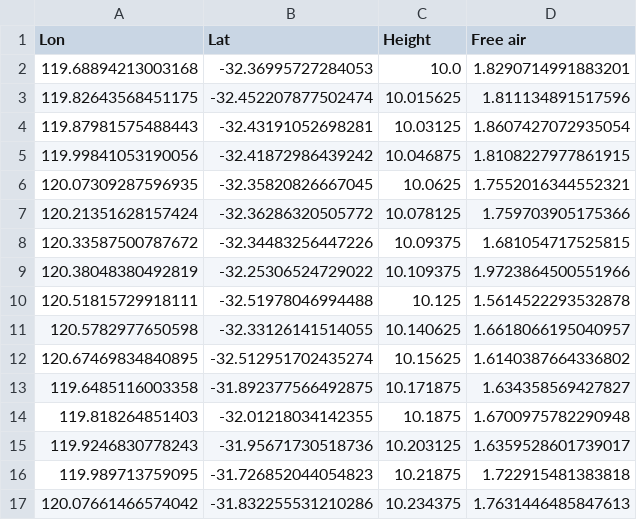
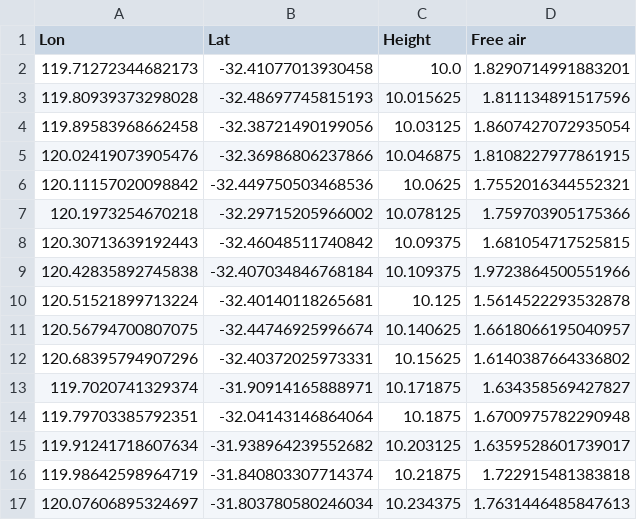
Before and after one commit to LL-Geo/CAGE2024, a CSV file: example data/output_gravity.csv, drawn as a sheet; only a part is shown; the diff covers the shown part only.

```diff
--- a/example data/output_gravity.csv
+++ b/example data/output_gravity.csv
@@ -1,17 +1,17 @@
 Lon,Lat,Height,Free air
-119.68894213003168,-32.36995727284053,10.0,1.8290714991883201
-119.82643568451175,-32.452207877502474,10.015625,1.811134891517596
-119.87981575488443,-32.43191052698281,10.03125,1.8607427072935054
-119.99841053190056,-32.41872986439242,10.046875,1.8108227977861915
-120.07309287596935,-32.35820826667045,10.0625,1.7552016344552321
-120.21351628157424,-32.36286320505772,10.078125,1.759703905175366
-120.33587500787672,-32.34483256447226,10.09375,1.681054717525815
-120.38048380492819,-32.25306524729022,10.109375,1.9723864500551966
-120.51815729918111,-32.51978046994488,10.125,1.5614522293532878
-120.5782977650598,-32.33126141514055,10.140625,1.6618066195040957
-120.67469834840895,-32.512951702435274,10.15625,1.6140387664336802
-119.6485116003358,-31.892377566492875,10.171875,1.634358569427827
-119.818264851403,-32.01218034142355,10.1875,1.6700975782290948
-119.9246830778243,-31.95671730518736,10.203125,1.6359528601739017
-119.989713759095,-31.726852044054823,10.21875,1.722915481383818
-120.07661466574042,-31.832255531210286,10.234375,1.7631446485847613
+119.71272344682173,-32.41077013930458,10.0,1.8290714991883201
+119.80939373298028,-32.48697745815193,10.015625,1.811134891517596
+119.89583968662458,-32.38721490199056,10.03125,1.8607427072935054
+120.02419073905476,-32.36986806237866,10.046875,1.8108227977861915
+120.11157020098842,-32.449750503468536,10.0625,1.7552016344552321
+120.1973254670218,-32.29715205966002,10.078125,1.759703905175366
+120.30713639192443,-32.46048511740842,10.09375,1.681054717525815
+120.42835892745838,-32.407034846768184,10.109375,1.9723864500551966
+120.51521899713224,-32.40140118265681,10.125,1.5614522293532878
+120.56794700807075,-32.44746925996674,10.140625,1.6618066195040957
+120.68395794907296,-32.40372025973331,10.15625,1.6140387664336802
+119.7020741329374,-31.90914165888971,10.171875,1.634358569427827
+119.79703385792351,-32.04143146864064,10.1875,1.6700975782290948
+119.91241718607634,-31.938964239552682,10.203125,1.6359528601739017
+119.98642598964719,-31.840803307714374,10.21875,1.722915481383818
+120.07606895324697,-31.803780580246034,10.234375,1.7631446485847613
```
Also changed, not shown: 34 edited cells elsewhere in this file, 14 other files.
